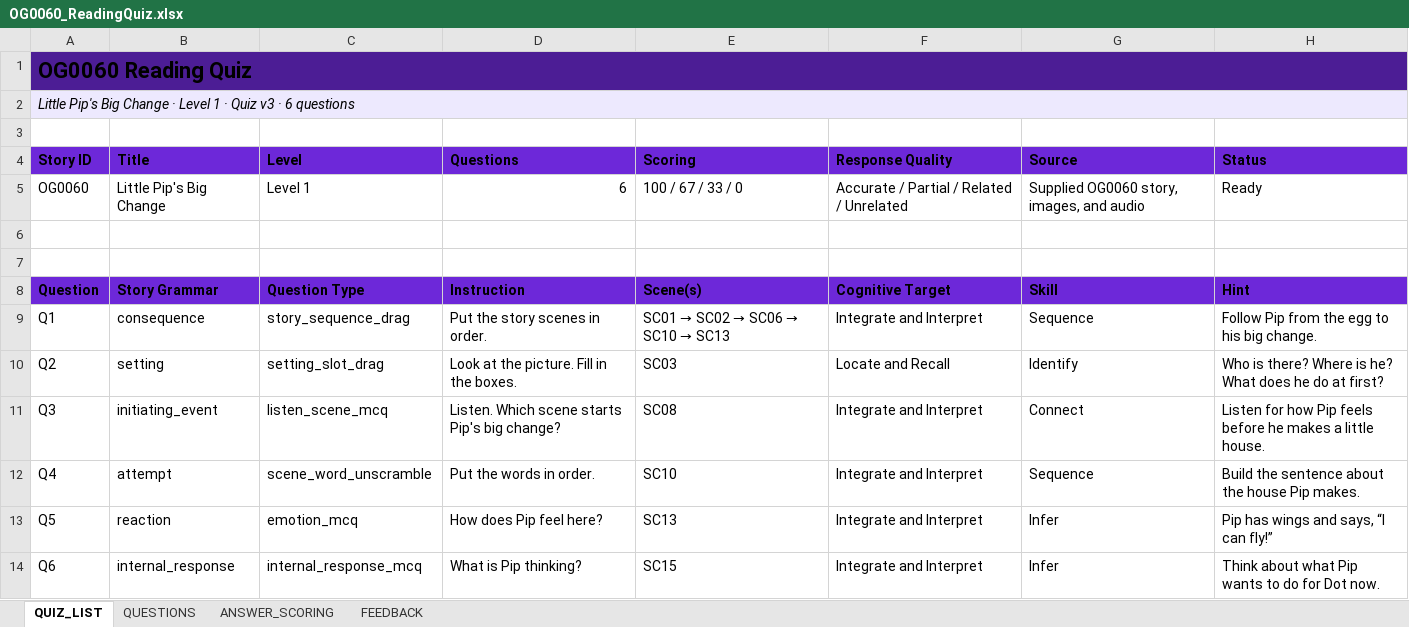
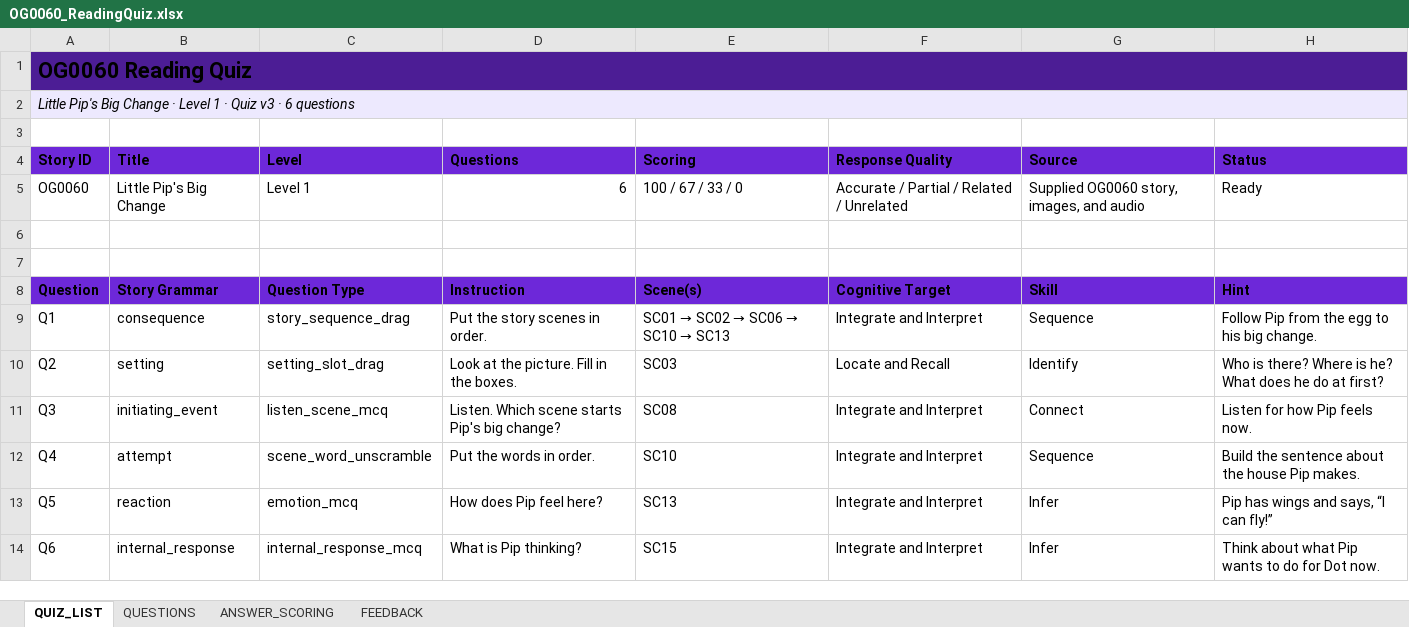
Before and after one commit to chbnglee/reading-quiz, an Excel workbook: v3/OG0060/OG0060_ReadingQuiz.xlsx, sheet QUIZ_LIST, drawn as a sheet; values as stored, in another font and other column widths than the file's, no borders; the diff names each change by its address in the sheet, - before the commit and + after, or states it on an @@ line.

```diff
--- a/v3/OG0060/OG0060_ReadingQuiz.xlsx (sheet QUIZ_LIST)
+++ b/v3/OG0060/OG0060_ReadingQuiz.xlsx (sheet QUIZ_LIST)
-H11 (Status): Listen for how Pip feels before he makes a little house.
+H11 (Status): Listen for how Pip feels now.
```
Also changed, not shown: sheet ANSWER_SCORING, sheet QUESTIONS, v3/OG0060/OG0060_DevSpec.xlsx, 4 other files.
